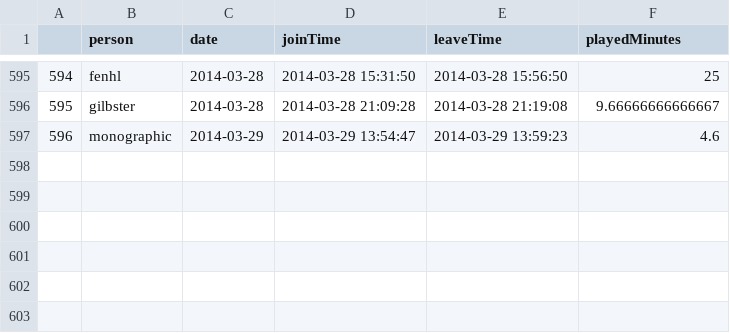
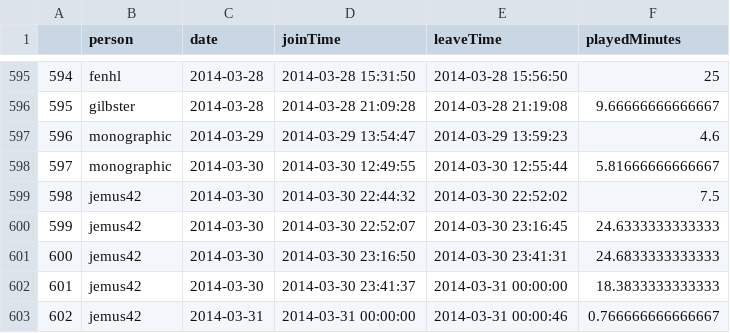
Before and after one commit to wurstmineberg/wurstminestats, a CSV file: data/playerSessions.csv, drawn as a sheet; only a part is shown, gaps mark what is left out; the diff names each change by its address in the sheet, - before the commit and + after, or states it on an @@ line.

Commit message:
Plot/data update 2014-03-31 07:39:59

```diff
--- a/data/playerSessions.csv
+++ b/data/playerSessions.csv
+row 598: 597 | monographic | 2014-03-30 | 2014-03-30 12:49:55 | 2014-03-30 12:55:44 | 5.81666666666667
+row 599: 598 | jemus42 | 2014-03-30 | 2014-03-30 22:44:32 | 2014-03-30 22:52:02 | 7.5
+row 600: 599 | jemus42 | 2014-03-30 | 2014-03-30 22:52:07 | 2014-03-30 23:16:45 | 24.6333333333333
+row 601: 600 | jemus42 | 2014-03-30 | 2014-03-30 23:16:50 | 2014-03-30 23:41:31 | 24.6833333333333
+row 602: 601 | jemus42 | 2014-03-30 | 2014-03-30 23:41:37 | 2014-03-31 00:00:00 | 18.3833333333333
+row 603: 602 | jemus42 | 2014-03-31 | 2014-03-31 00:00:00 | 2014-03-31 00:00:46 | 0.766666666666667
```
Also changed, not shown: data/itemStats.csv, 2 other files.
